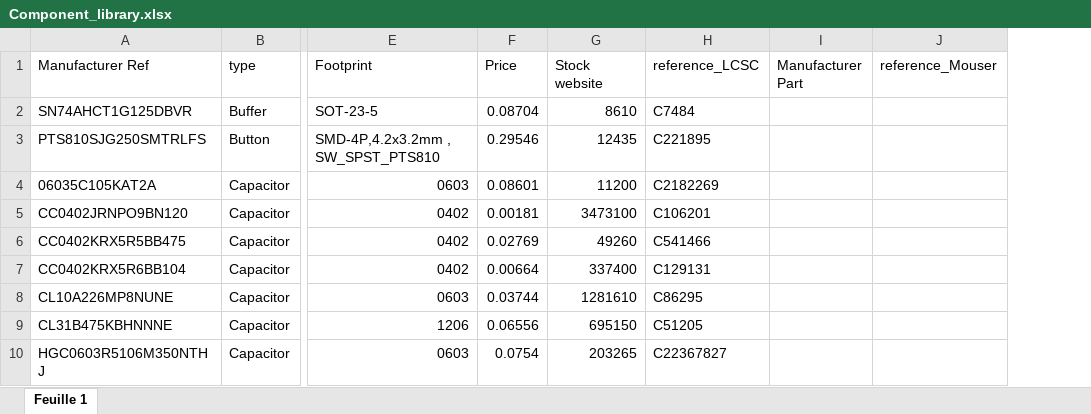
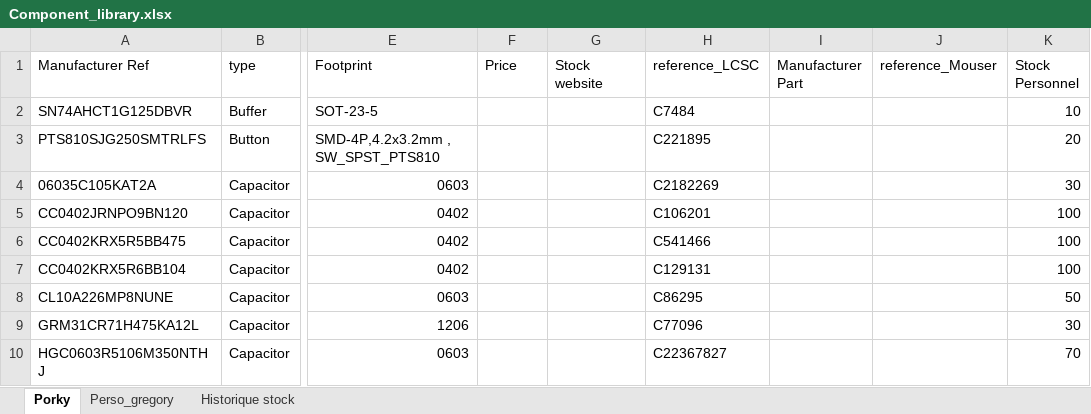
Before and after one commit to dragonfuneste/KICAD_CPR, an Excel workbook: lib/Component_library.xlsx, sheet Porky, drawn as a sheet; only a part is shown, gaps mark what is left out; values as stored, in another font and other column widths than the file's, no cell formats; table styles not drawn; the diff covers the shown part only; the diff names each change by its address in the sheet, - before the commit and + after, or states it on an @@ line.

```diff
--- a/lib/Component_library.xlsx (sheet Porky)
+++ b/lib/Component_library.xlsx (sheet Porky)
-sheet tab: Feuille 1
+sheet tab: Porky
+sheet tab: Perso_gregory
+sheet tab: Historique stock
+column K (Stock Personnel), rows 2-10: 10 | 20 | 30 | 100 | 100 | 100 | 50 | 30 | 70
-F2 (Price): 0.08704
+F2 (Price): (empty)
-G2 (Stock website): 8610
+G2 (Stock website): (empty)
-F3 (Price): 0.29546
+F3 (Price): (empty)
-G3 (Stock website): 12435
+G3 (Stock website): (empty)
-F4 (Price): 0.08601
+F4 (Price): (empty)
-G4 (Stock website): 11200
+G4 (Stock website): (empty)
-F5 (Price): 0.00181
+F5 (Price): (empty)
-G5 (Stock website): 3473100
+G5 (Stock website): (empty)
-F6 (Price): 0.02769
+F6 (Price): (empty)
-G6 (Stock website): 49260
+G6 (Stock website): (empty)
-F7 (Price): 0.00664
+F7 (Price): (empty)
-G7 (Stock website): 337400
+G7 (Stock website): (empty)
-F8 (Price): 0.03744
+F8 (Price): (empty)
-G8 (Stock website): 1281610
+G8 (Stock website): (empty)
-A9 (Manufacturer Ref): CL31B475KBHNNNE
+A9 (Manufacturer Ref): GRM31CR71H475KA12L
-F9 (Price): 0.06556
+F9 (Price): (empty)
-G9 (Stock website): 695150
+G9 (Stock website): (empty)
-H9 (reference_LCSC): C51205
+H9 (reference_LCSC): C77096
-F10 (Price): 0.0754
+F10 (Price): (empty)
-G10 (Stock website): 203265
+G10 (Stock website): (empty)
```
Also changed, not shown: 14 added rows, 2 removed rows and 57 edited cells elsewhere in this sheet, cell formats, 5 other files.
